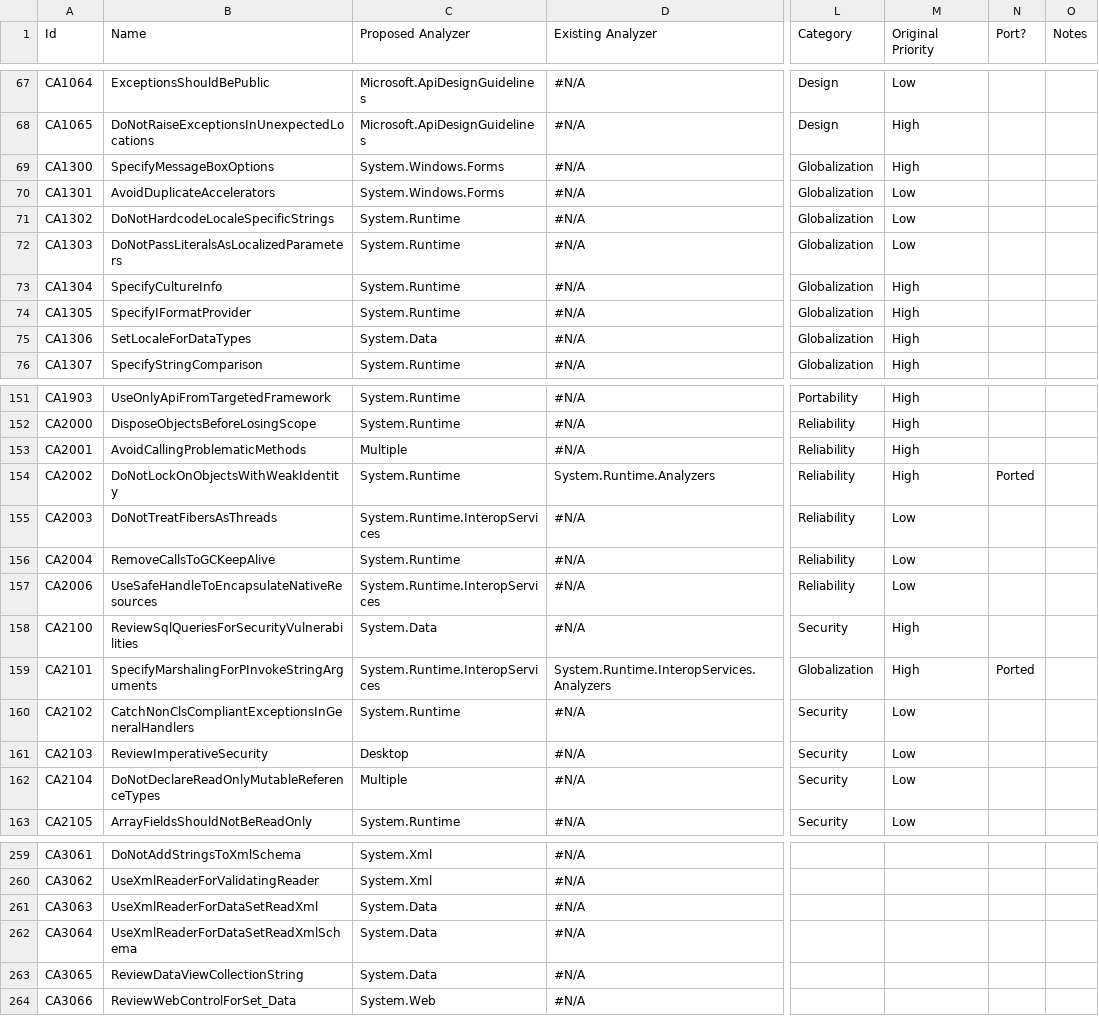
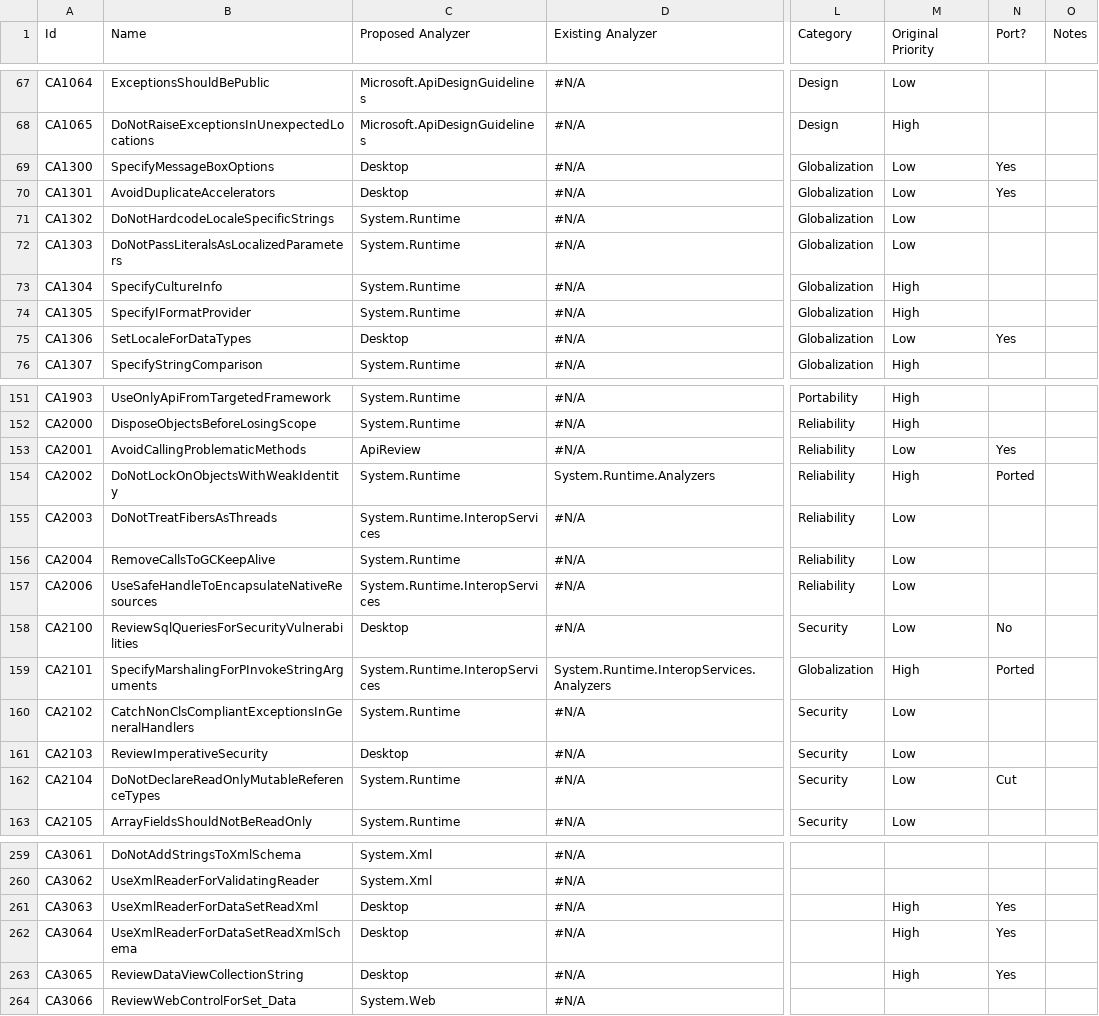
Before and after one commit to dotnet/roslyn-analyzers, a CSV file: RulesInventory.csv, drawn as a sheet; only a part is shown, gaps mark what is left out; the diff covers the shown part only; the diff names each change by its address in the sheet, - before the commit and + after, or states it on an @@ line.

Commit message:
Update analyzer factoring. names fixes.

```diff
--- a/RulesInventory.csv
+++ b/RulesInventory.csv
-C69:C70 (Proposed Analyzer): System.Windows.Forms
+C69:C70 (Proposed Analyzer): Desktop
-M69 (Original Priority): High
+M69 (Original Priority): Low
-N69:N70 (Port?): (empty)
+N69:N70 (Port?): Yes
-C75 (Proposed Analyzer): System.Data
+C75 (Proposed Analyzer): Desktop
-M75 (Original Priority): High
+M75 (Original Priority): Low
-N75 (Port?): (empty)
+N75 (Port?): Yes
-C153 (Proposed Analyzer): Multiple
+C153 (Proposed Analyzer): ApiReview
-M153 (Original Priority): High
+M153 (Original Priority): Low
-N153 (Port?): (empty)
+N153 (Port?): Yes
-C158 (Proposed Analyzer): System.Data
+C158 (Proposed Analyzer): Desktop
-M158 (Original Priority): High
+M158 (Original Priority): Low
-N158 (Port?): (empty)
+N158 (Port?): No
-C162 (Proposed Analyzer): Multiple
+C162 (Proposed Analyzer): System.Runtime
-N162 (Port?): (empty)
+N162 (Port?): Cut
-C261:C263 (Proposed Analyzer): System.Data
+C261:C263 (Proposed Analyzer): Desktop
-M261:M263 (Original Priority): (empty)
+M261:M263 (Original Priority): High
-N261:N263 (Port?): (empty)
+N261:N263 (Port?): Yes
```
Also changed, not shown: 37 edited cells elsewhere in this file.
